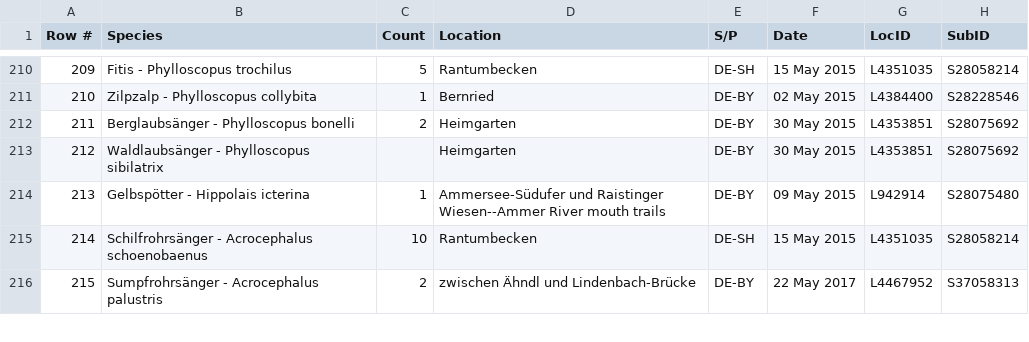
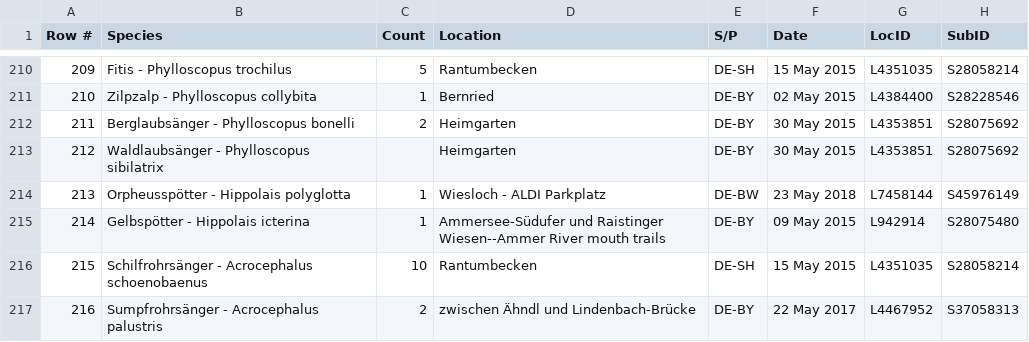
Before and after one commit to faulpaul/birding, a CSV file: scripts/lifelists/ebird_DE_life_list.csv, drawn as a sheet; only a part is shown, gaps mark what is left out; addresses are those after the commit; the diff names each change by its address in the sheet, - before the commit and + after, or states it on an @@ line.

```diff
--- a/scripts/lifelists/ebird_DE_life_list.csv
+++ b/scripts/lifelists/ebird_DE_life_list.csv
+row 214: 213 | Orpheusspötter - Hippolais polyglotta | 1 | Wiesloch - ALDI Parkplatz | DE-BW | 23 May 2018 | L7458144 | S45976149
@@ column A (Row #) renumbered from row 215 down @@
```
Also changed, not shown: scripts/lifelists/ebird_WORLD_life_list.csv, scripts/lifelists/ebird_eur_life_list.csv, 2 other files.
